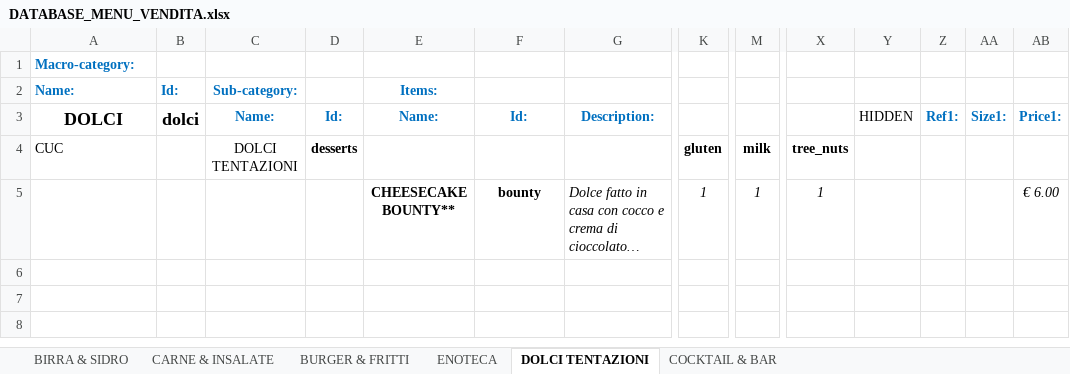
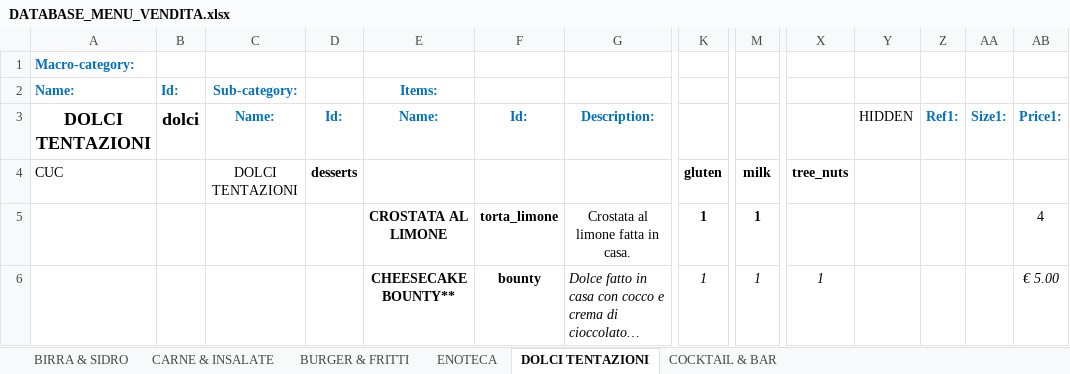
Before and after one commit to jb-pub/menu, an Excel workbook: excel/DATABASE_MENU_VENDITA.xlsx, sheet DOLCI TENTAZIONI, drawn as a sheet; only a part is shown, gaps mark what is left out; long unchanged cells end in …; values as stored, in another font and other column widths than the file's, no borders; addresses are those after the commit; rows hold the shown columns only; the diff names each change by its address in the sheet, - before the commit and + after, or states it on an @@ line.

Commit message:
Menu update via menuPublish script

```diff
--- a/excel/DATABASE_MENU_VENDITA.xlsx (sheet DOLCI TENTAZIONI)
+++ b/excel/DATABASE_MENU_VENDITA.xlsx (sheet DOLCI TENTAZIONI)
-A3: DOLCI
+A3: DOLCI TENTAZIONI
+row 5:  |  |  |  | CROSTATA AL LIMONE | torta_limone | Crostata al limone fatta in casa. | 1 | 1 |  |  |  |  | 4
-AB6 (Price1:): € 6.00
+AB6 (Price1:): € 5.00
```
Also changed, not shown: sheet COCKTAIL & BAR, 3 other files.
